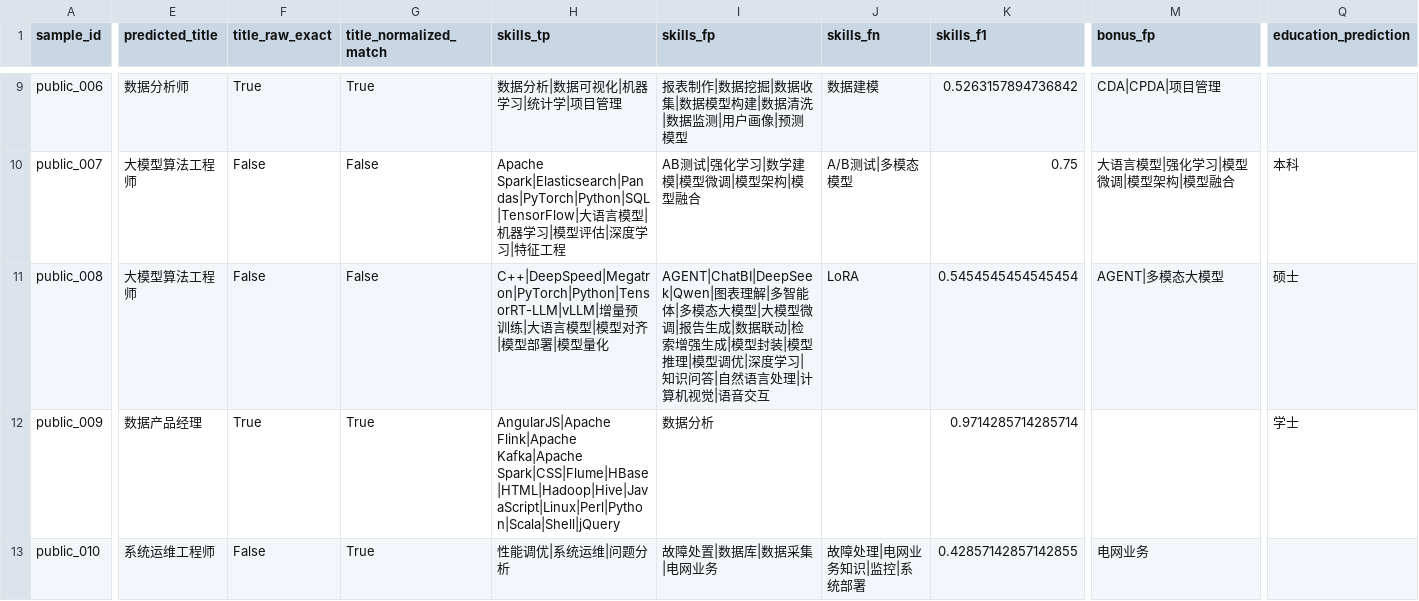
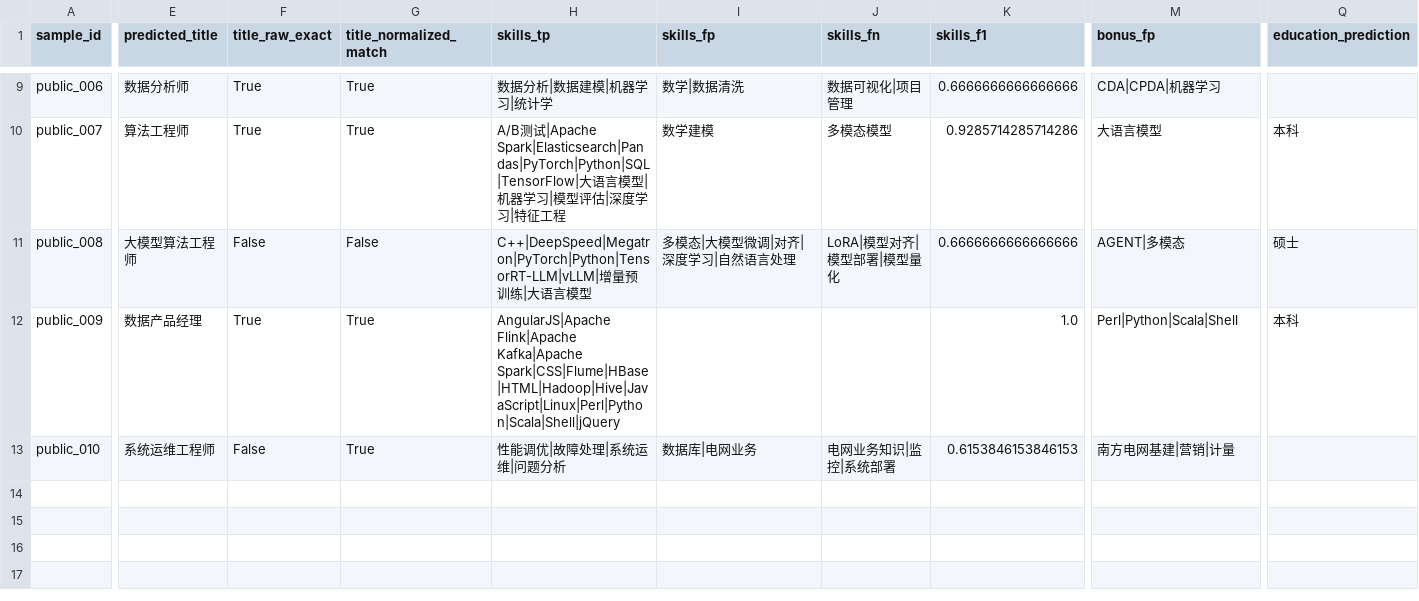
Before and after one commit to Sanksu/zhigang-compass, a CSV file: backend/data/golden_set/review/evaluation/manual_jd_eval_cases.csv, drawn as a sheet; only a part is shown, gaps mark what is left out; the diff covers the shown part only; the diff names each change by its address in the sheet, - before the commit and + after, or states it on an @@ line.

Commit message:
feat(algo): JD 抽取 prompt 语义分工与盲审调优（skills F1 0.6749→0.7749）
- P0 规则 2/6（TASK+BATCH 双模板同步）：skills 仅收录必备技能，加分/优先技能不得进 skills；条件结构（优先/更佳/加分/任一/或者）显式标 nice；职责动词短语不得列为技能；规则 9 宁缺毋滥 + 模型名上下文提及不收录
- P1 few-shot 示例 10：'熟悉 XX 者优先'正确示范（skills 不含、requirements[nice] 含）
- P3 SKILL_ALIAS 词形变体 7 条（故障处置/多模态大模型/自动化评测脚本/AB测试/可视化分析）
- 真实盲审评测（12 条）：skills F1 0.6749→0.7749（P 0.5503→0.7629 / R 0.8723→0.7872）；title 归一化 0.5000→0.6667；学历 0.9167→1.0；bonus F1 0.40→0.50
- 剩余缺口：R 随宁缺毋滥略降（0.87→0.79），public_002/003 漏抽待查；仍低于 0.90 目标
- ⚠️ 语义变更影响生产抽取（图谱技能集合/REQUIRES 边），待算法岗张恺天把关

```diff
--- a/backend/data/golden_set/review/evaluation/manual_jd_eval_cases.csv
+++ b/backend/data/golden_set/review/evaluation/manual_jd_eval_cases.csv
-H9 (skills_tp): 数据分析|数据可视化|机器学习|统计学|项目管理
+H9 (skills_tp): 数据分析|数据建模|机器学习|统计学
-I9 (skills_fp): 报表制作|数据挖掘|数据收集|数据模型构建|数据清洗|数据监测|用户画像|预测模型
+I9 (skills_fp): 数学|数据清洗
-J9 (skills_fn): 数据建模
+J9 (skills_fn): 数据可视化|项目管理
-K9 (skills_f1): 0.5263157894736842
+K9 (skills_f1): 0.6666666666666666
-M9 (bonus_fp): CDA|CPDA|项目管理
+M9 (bonus_fp): CDA|CPDA|机器学习
-E10 (predicted_title): 大模型算法工程师
+E10 (predicted_title): 算法工程师
-F10 (title_raw_exact): False
+F10 (title_raw_exact): True
-G10 (title_normalized_match): False
+G10 (title_normalized_match): True
-H10 (skills_tp): Apache Spark|Elasticsearch|Pandas|PyTorch|Python|SQL|TensorFlow|大…
+H10 (skills_tp): A/B测试|Apache Spark|Elasticsearch|Pandas|PyTorch|Python|SQL|TensorFlow|大…
-I10 (skills_fp): AB测试|强化学习|数学建模|模型微调|模型架构|模型融合
+I10 (skills_fp): 数学建模
-J10 (skills_fn): A/B测试|多模态模型
+J10 (skills_fn): 多模态模型
-K10 (skills_f1): 0.75
+K10 (skills_f1): 0.9285714285714286
-M10 (bonus_fp): 大语言模型|强化学习|模型微调|模型架构|模型融合
+M10 (bonus_fp): 大语言模型
-H11 (skills_tp): …模型|模型对齐|模型部署|模型量化
+H11 (skills_tp): …模型
-I11 (skills_fp): AGENT|ChatBI|DeepSeek|Qwen|图表理解|多智能体|多模态大模型|大模型微调|报告生成|数据联动|检索增强生成|模型封装|模型推理|模型调优|深度学习|知识问答|自然语言处理|计算机视觉|语音交互
+I11 (skills_fp): 多模态|大模型微调|对齐|深度学习|自然语言处理
-J11 (skills_fn): LoRA
+J11 (skills_fn): LoRA|模型对齐|模型部署|模型量化
-K11 (skills_f1): 0.5454545454545454
+K11 (skills_f1): 0.6666666666666666
-M11 (bonus_fp): AGENT|多模态大模型
+M11 (bonus_fp): AGENT|多模态
-I12 (skills_fp): 数据分析
+I12 (skills_fp): (empty)
-K12 (skills_f1): 0.9714285714285714
+K12 (skills_f1): 1.0
-M12 (bonus_fp): (empty)
+M12 (bonus_fp): Perl|Python|Scala|Shell
-Q12 (education_prediction): 学士
+Q12 (education_prediction): 本科
-H13 (skills_tp): 性能调优|系统运维|问题分析
+H13 (skills_tp): 性能调优|故障处理|系统运维|问题分析
-I13 (skills_fp): 故障处置|数据库|数据采集|电网业务
+I13 (skills_fp): 数据库|电网业务
-J13 (skills_fn): 故障处理|电网业务知识|监控|系统部署
+J13 (skills_fn): 电网业务知识|监控|系统部署
-K13 (skills_f1): 0.42857142857142855
+K13 (skills_f1): 0.6153846153846153
-M13 (bonus_fp): 电网业务
+M13 (bonus_fp): 南方电网基建|营销|计量
```
Also changed, not shown: 35 edited cells elsewhere in this file, 5 other files.
